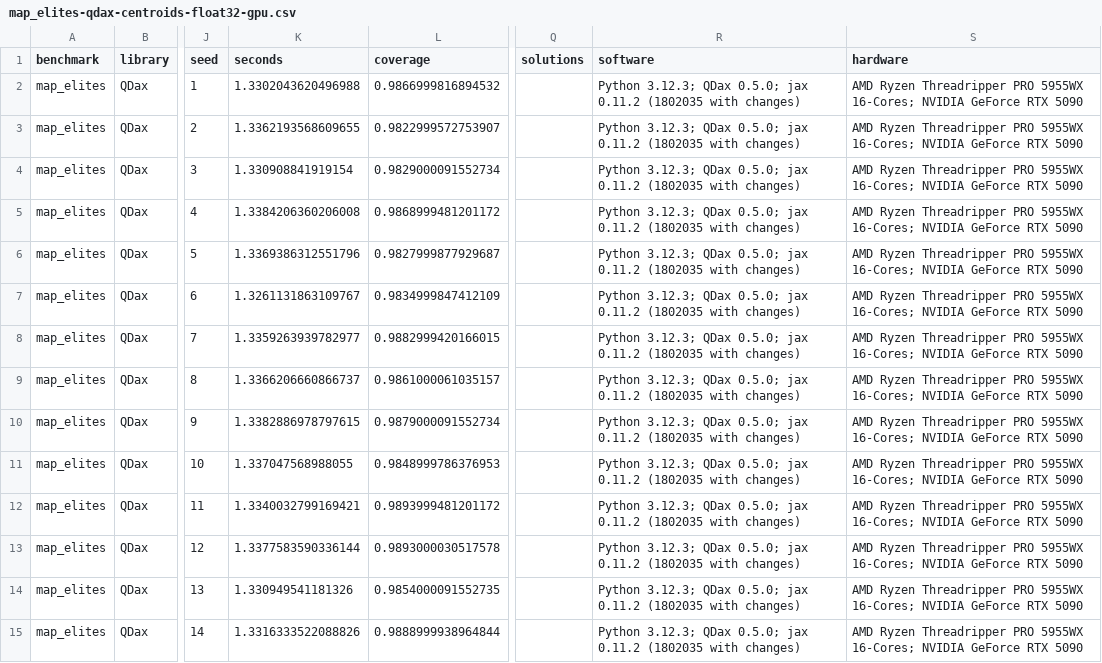
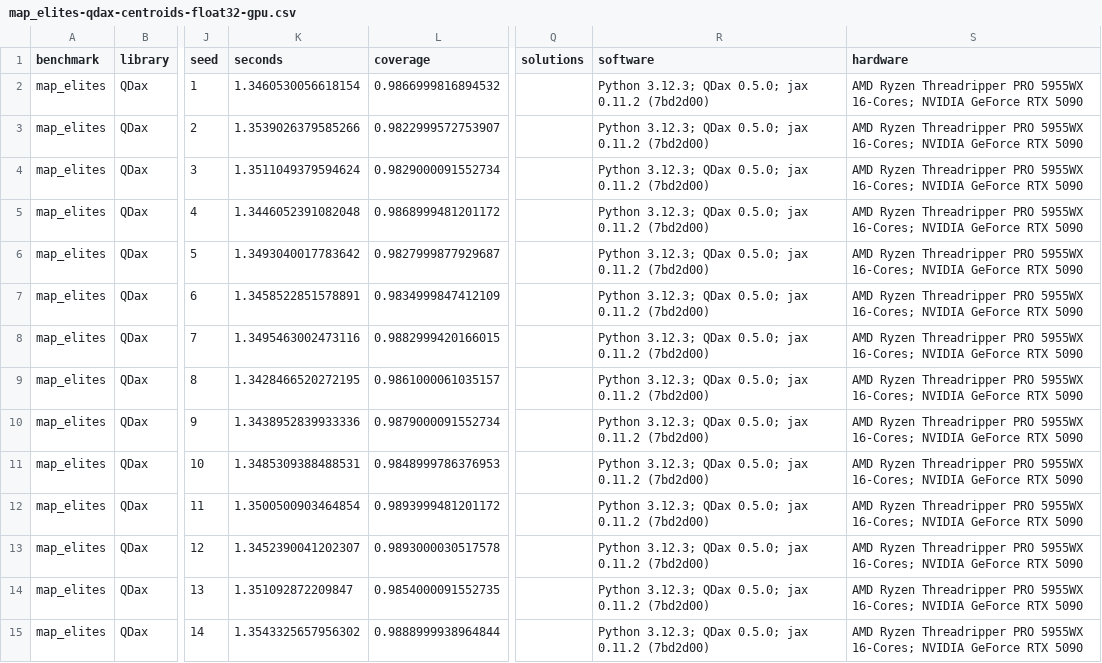
Before and after one commit to wclaerhout/QualityDiversity.jl, a CSV file: benchmark/compare/results/map_elites-qdax-centroids-float32-gpu.csv, drawn as a sheet; only a part is shown, gaps mark what is left out; the diff covers the shown part only; the diff names each change by its address in the sheet, - before the commit and + after, or states it on an @@ line.

```diff
--- a/benchmark/compare/results/map_elites-qdax-centroids-float32-gpu.csv
+++ b/benchmark/compare/results/map_elites-qdax-centroids-float32-gpu.csv
-K2 (seconds): 1.3302043620496988
+K2 (seconds): 1.3460530056618154
-R2:R15 (software): …jax 0.11.2 (1802035 with changes)
+R2:R15 (software): …jax 0.11.2 (7bd2d00)
-K3 (seconds): 1.3362193568609655
+K3 (seconds): 1.3539026379585266
-K4 (seconds): 1.330908841919154
+K4 (seconds): 1.3511049379594624
-K5 (seconds): 1.3384206360206008
+K5 (seconds): 1.3446052391082048
-K6 (seconds): 1.3369386312551796
+K6 (seconds): 1.3493040017783642
-K7 (seconds): 1.3261131863109767
+K7 (seconds): 1.3458522851578891
-K8 (seconds): 1.3359263939782977
+K8 (seconds): 1.3495463002473116
-K9 (seconds): 1.3366206660866737
+K9 (seconds): 1.3428466520272195
-K10 (seconds): 1.3382886978797615
+K10 (seconds): 1.3438952839933336
-K11 (seconds): 1.337047568988055
+K11 (seconds): 1.3485309388488531
-K12 (seconds): 1.3340032799169421
+K12 (seconds): 1.3500500903464854
-K13 (seconds): 1.3377583590336144
+K13 (seconds): 1.3452390041202307
-K14 (seconds): 1.330949541181326
+K14 (seconds): 1.351092872209847
-K15 (seconds): 1.3316333522088826
+K15 (seconds): 1.3543325657956302
```
Also changed, not shown: 140 edited cells elsewhere in this file, benchmark/compare/results/cma-qualitydiversity-cpu-t1.csv, benchmark/compare/results/map_elites-qdax-centroids-float64-gpu.csv, 10 other files.
